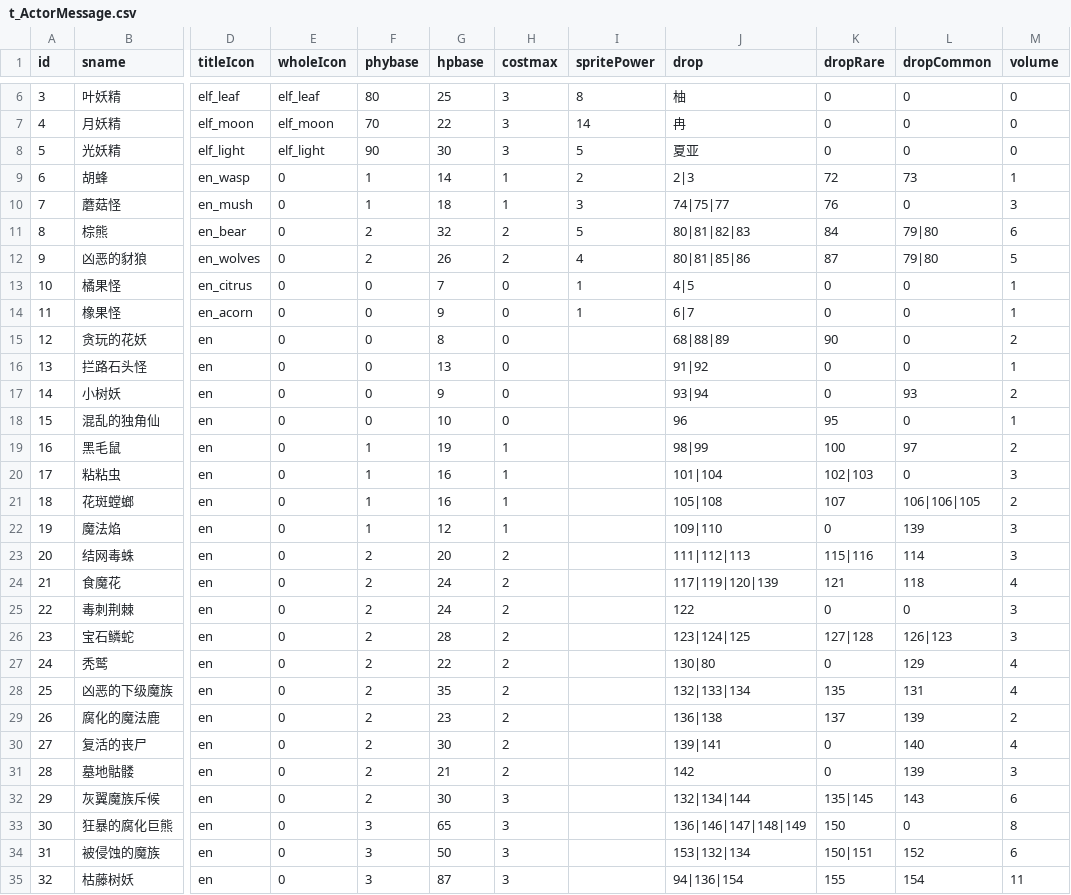
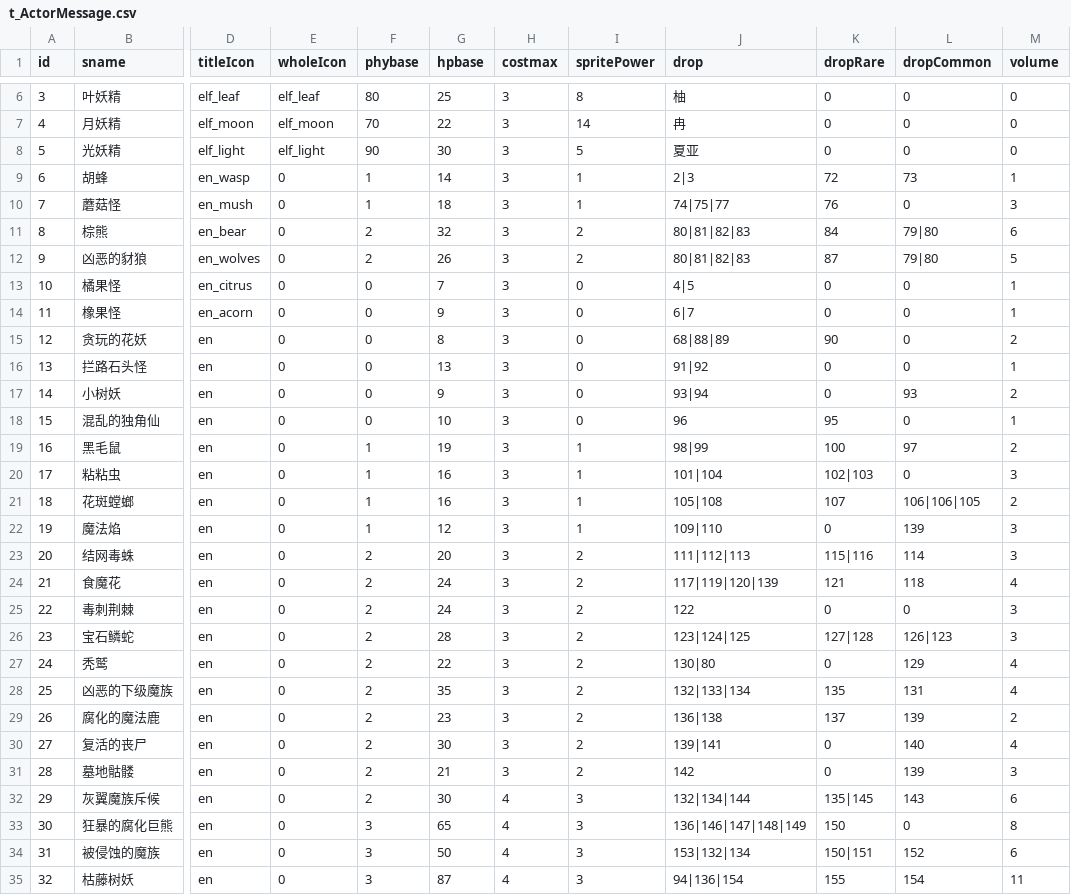
Before and after one commit to Aokoji/Sprite, a CSV file: Data/Table/t_ActorMessage.csv, drawn as a sheet; only a part is shown, gaps mark what is left out; the diff covers the shown part only; the diff names each change by its address in the sheet, - before the commit and + after, or states it on an @@ line.

```diff
--- a/Data/Table/t_ActorMessage.csv
+++ b/Data/Table/t_ActorMessage.csv
-H9:H10 (costmax): 1
+H9:H10 (costmax): 3
-I9 (spritePower): 2
+I9 (spritePower): 1
-I10 (spritePower): 3
+I10 (spritePower): 1
-H11:H12 (costmax): 2
+H11:H12 (costmax): 3
-I11 (spritePower): 5
+I11 (spritePower): 2
-I12 (spritePower): 4
+I12 (spritePower): 2
-J12 (drop): 80|81|85|86
+J12 (drop): 80|81|82|83
-H13:H18 (costmax): 0
+H13:H18 (costmax): 3
-I13:I14 (spritePower): 1
+I13:I14 (spritePower): 0
-I15:I18 (spritePower): (empty)
+I15:I18 (spritePower): 0
-H19:H22 (costmax): 1
+H19:H22 (costmax): 3
-I19:I22 (spritePower): (empty)
+I19:I22 (spritePower): 1
-H23:H31 (costmax): 2
+H23:H31 (costmax): 3
-I23:I31 (spritePower): (empty)
+I23:I31 (spritePower): 2
-H32:H35 (costmax): 3
+H32:H35 (costmax): 4
-I32:I35 (spritePower): (empty)
+I32:I35 (spritePower): 3
```
Also changed, not shown: 9 edited cells elsewhere in this file, Data/Table/t_DataCard.csv, 4 other files.
